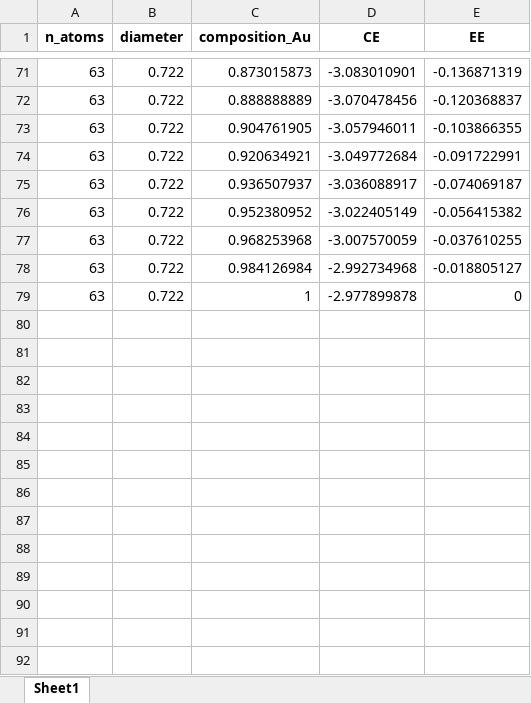
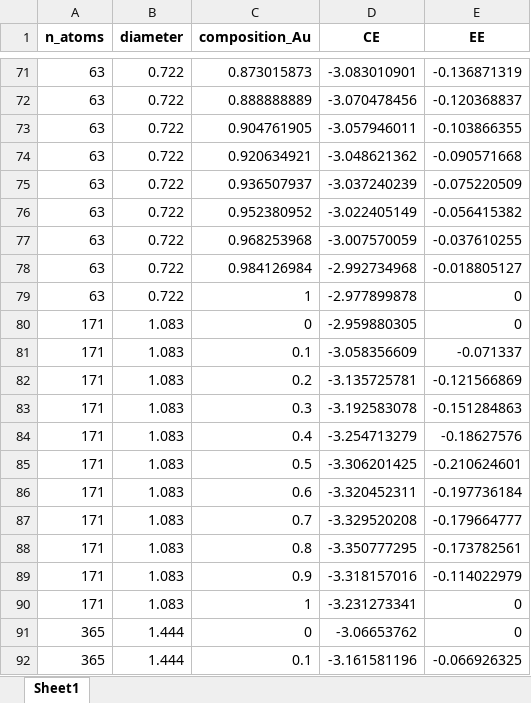
Before and after one commit to mpourmpakis/ce_expansion, an Excel workbook: data/bimetallic_results/fcc-cube/fcc-cube_CuAu_data_sub5.xlsx, sheet Sheet1, drawn as a sheet; only a part is shown, gaps mark what is left out; values as stored, in another font and other column widths than the file's, no borders; the diff covers the shown part only; the diff names each change by its address in the sheet, - before the commit and + after, or states it on an @@ line.

Commit message:
CuAu fcc-cube run (up to 4.5ish nm)

```diff
--- a/data/bimetallic_results/fcc-cube/fcc-cube_CuAu_data_sub5.xlsx (sheet Sheet1)
+++ b/data/bimetallic_results/fcc-cube/fcc-cube_CuAu_data_sub5.xlsx (sheet Sheet1)
-D74 (CE): -3.049772684
+D74 (CE): -3.048621362
-E74 (EE): -0.091722991
+E74 (EE): -0.090571668
-D75 (CE): -3.036088917
+D75 (CE): -3.037240239
-E75 (EE): -0.074069187
+E75 (EE): -0.075220509
+row 80: 171 | 1.083 | 0 | -2.959880305 | 0
+row 81: 171 | 1.083 | 0.1 | -3.058356609 | -0.071337
+row 82: 171 | 1.083 | 0.2 | -3.135725781 | -0.121566869
+row 83: 171 | 1.083 | 0.3 | -3.192583078 | -0.151284863
+row 84: 171 | 1.083 | 0.4 | -3.254713279 | -0.18627576
+row 85: 171 | 1.083 | 0.5 | -3.306201425 | -0.210624601
+row 86: 171 | 1.083 | 0.6 | -3.320452311 | -0.197736184
+row 87: 171 | 1.083 | 0.7 | -3.329520208 | -0.179664777
+row 88: 171 | 1.083 | 0.8 | -3.350777295 | -0.173782561
+row 89: 171 | 1.083 | 0.9 | -3.318157016 | -0.114022979
+row 90: 171 | 1.083 | 1 | -3.231273341 | 0
+row 91: 365 | 1.444 | 0 | -3.06653762 | 0
+row 92: 365 | 1.444 | 0.1 | -3.161581196 | -0.066926325
```
Also changed, not shown: 97 added rows and 96 edited cells elsewhere in this sheet, 2 other files.
